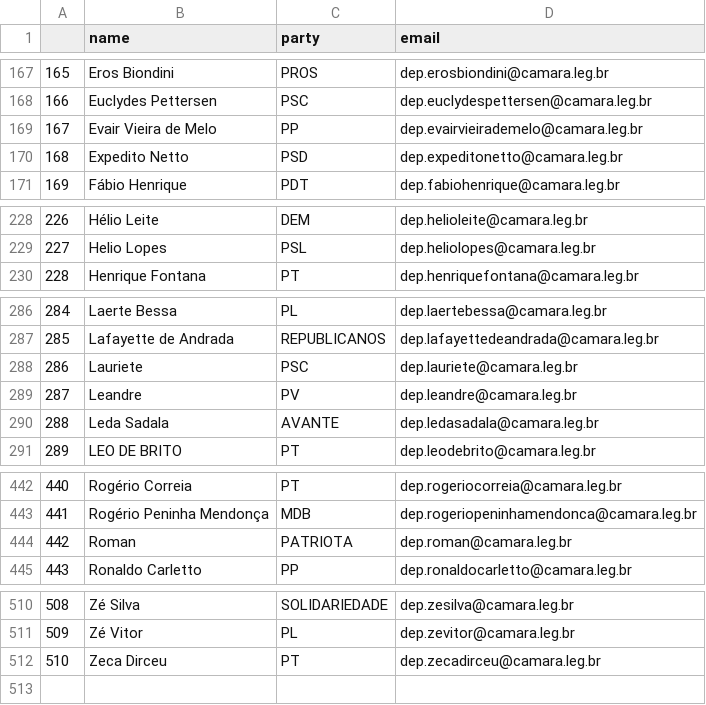
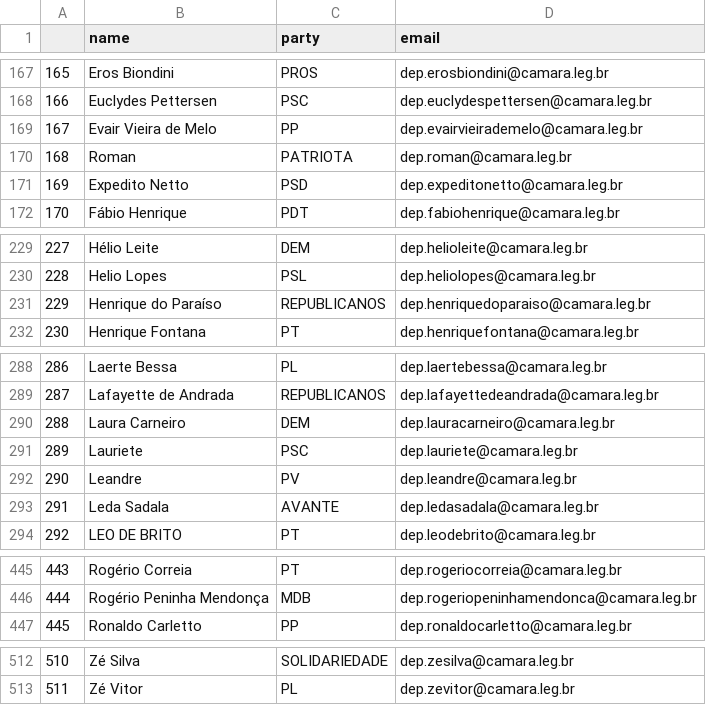
Before and after one commit to 7onn/7onn.github.io, a CSV file: congress.csv, drawn as a sheet; only a part is shown, gaps mark what is left out; removed rows and columns are numbered as before the commit, all else as after; the diff names each change by its address in the sheet, - before the commit and + after, or states it on an @@ line.

Commit message:
Update politicians contact list

```diff
--- a/congress.csv
+++ b/congress.csv
@@ row 444 moved to row 170: 168 @@
@@ column A renumbered between rows 171 and 513 @@
+row 231: 229 | Henrique do Paraíso | REPUBLICANOS | dep.henriquedoparaiso@camara.leg.br
+row 290: 288 | Laura Carneiro | DEM | dep.lauracarneiro@camara.leg.br
-row 512: 510 | Zeca Dirceu | PT | dep.zecadirceu@camara.leg.br
```
Also changed, not shown: 1 other file.
